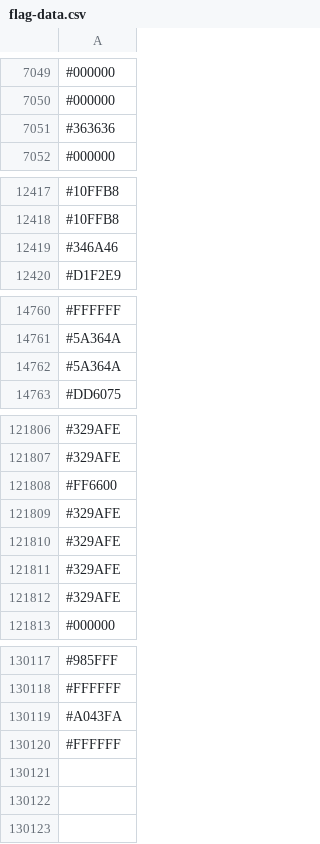
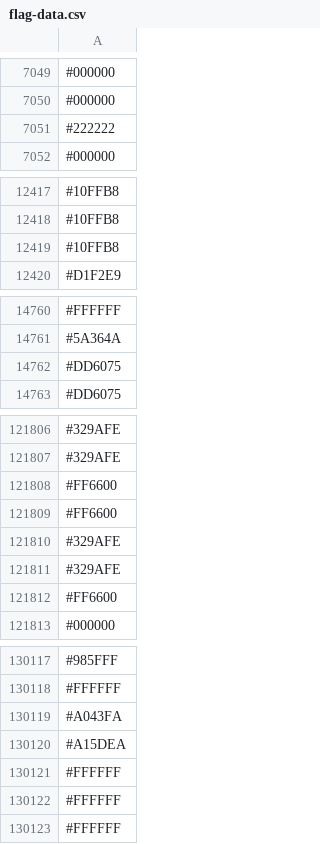
Before and after one commit to capsuleman/dirtybiology-flag-versioning, a CSV file: flag-data.csv, drawn as a sheet; only a part is shown, gaps mark what is left out; the diff covers the shown part only.

Commit message:
:camera_flash: Update flag data

```diff
--- a/flag-data.csv
+++ b/flag-data.csv
@@ -7050,3 +7050,3 @@
 #000000
-#363636
+#222222
 #000000
@@ -12418,3 +12418,3 @@
 #10FFB8
-#346A46
+#10FFB8
 #D1F2E9
@@ -14761,3 +14761,3 @@
 #5A364A
-#5A364A
+#DD6075
 #DD6075
@@ -121808,6 +121808,6 @@
 #FF6600
-#329AFE
-#329AFE
+#FF6600
 #329AFE
 #329AFE
+#FF6600
 #000000
@@ -130119,2 +130119,5 @@
 #A043FA
+#A15DEA
+#FFFFFF
+#FFFFFF
 #FFFFFF
```
Also changed, not shown: 26 added rows, 26 removed rows, 3 moved rows and 11 edited cells elsewhere in this file.
